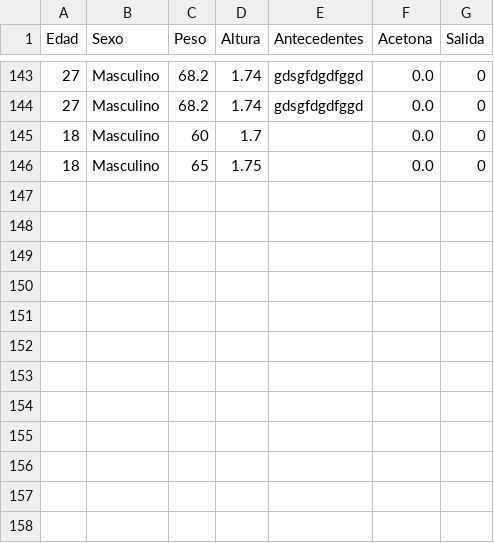
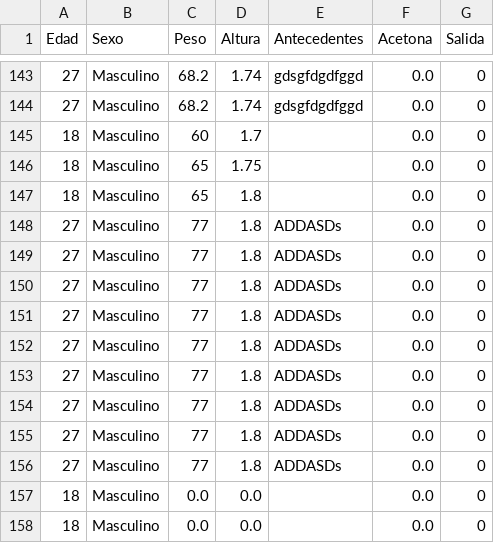
Before and after one commit to luis051995/Proyecto_IPN, a CSV file: dataset/diabetes_database.csv, drawn as a sheet; only a part is shown, gaps mark what is left out.

```diff
--- a/dataset/diabetes_database.csv
+++ b/dataset/diabetes_database.csv
@@ -146 +146,13 @@
 18,Masculino,65,1.75,,0.0,0
+18,Masculino,65,1.8,,0.0,0
+27,Masculino,77,1.8,ADDASDs,0.0,0
+27,Masculino,77,1.8,ADDASDs,0.0,0
+27,Masculino,77,1.8,ADDASDs,0.0,0
+27,Masculino,77,1.8,ADDASDs,0.0,0
+27,Masculino,77,1.8,ADDASDs,0.0,0
+27,Masculino,77,1.8,ADDASDs,0.0,0
+27,Masculino,77,1.8,ADDASDs,0.0,0
+27,Masculino,77,1.8,ADDASDs,0.0,0
+27,Masculino,77,1.8,ADDASDs,0.0,0
+18,Masculino,0.0,0.0,,0.0,0
+18,Masculino,0.0,0.0,,0.0,0
```
Also changed, not shown: 11 other files.
